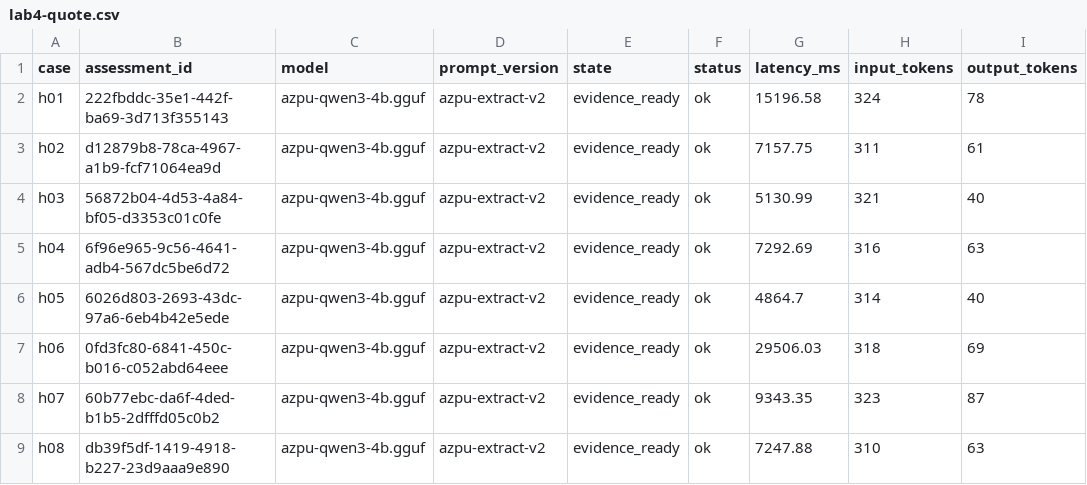
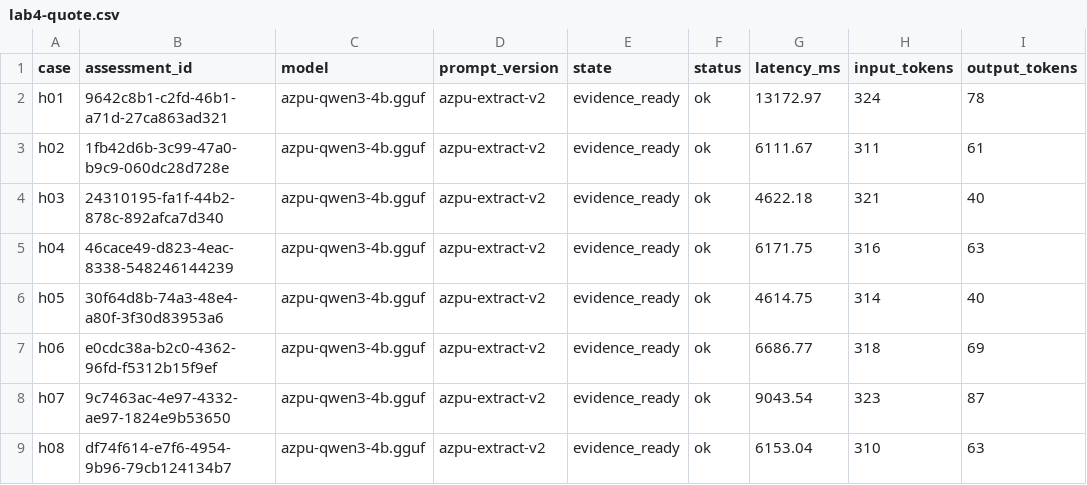
Before and after one commit to vstu-sii/stream-6-azpu, a CSV file: docs/experiments/lab4-quote.csv, drawn as a sheet; only a part is shown; the diff names each change by its address in the sheet, - before the commit and + after, or states it on an @@ line.

```diff
--- a/docs/experiments/lab4-quote.csv
+++ b/docs/experiments/lab4-quote.csv
-B2 (assessment_id): 222fbddc-35e1-442f-ba69-3d713f355143
+B2 (assessment_id): 9642c8b1-c2fd-46b1-a71d-27ca863ad321
-G2 (latency_ms): 15196.58
+G2 (latency_ms): 13172.97
-B3 (assessment_id): d12879b8-78ca-4967-a1b9-fcf71064ea9d
+B3 (assessment_id): 1fb42d6b-3c99-47a0-b9c9-060dc28d728e
-G3 (latency_ms): 7157.75
+G3 (latency_ms): 6111.67
-B4 (assessment_id): 56872b04-4d53-4a84-bf05-d3353c01c0fe
+B4 (assessment_id): 24310195-fa1f-44b2-878c-892afca7d340
-G4 (latency_ms): 5130.99
+G4 (latency_ms): 4622.18
-B5 (assessment_id): 6f96e965-9c56-4641-adb4-567dc5be6d72
+B5 (assessment_id): 46cace49-d823-4eac-8338-548246144239
-G5 (latency_ms): 7292.69
+G5 (latency_ms): 6171.75
-B6 (assessment_id): 6026d803-2693-43dc-97a6-6eb4b42e5ede
+B6 (assessment_id): 30f64d8b-74a3-48e4-a80f-3f30d83953a6
-G6 (latency_ms): 4864.7
+G6 (latency_ms): 4614.75
-B7 (assessment_id): 0fd3fc80-6841-450c-b016-c052abd64eee
+B7 (assessment_id): e0cdc38a-b2c0-4362-96fd-f5312b15f9ef
-G7 (latency_ms): 29506.03
+G7 (latency_ms): 6686.77
-B8 (assessment_id): 60b77ebc-da6f-4ded-b1b5-2dfffd05c0b2
+B8 (assessment_id): 9c7463ac-4e97-4332-ae97-1824e9b53650
-G8 (latency_ms): 9343.35
+G8 (latency_ms): 9043.54
-B9 (assessment_id): db39f5df-1419-4918-b227-23d9aaa9e890
+B9 (assessment_id): df74f614-e7f6-4954-9b96-79cb124134b7
-G9 (latency_ms): 7247.88
+G9 (latency_ms): 6153.04
```
Also changed, not shown: docs/experiments/lab4-segment.csv, docs/experiments/lab4-short.csv, 11 other files.
